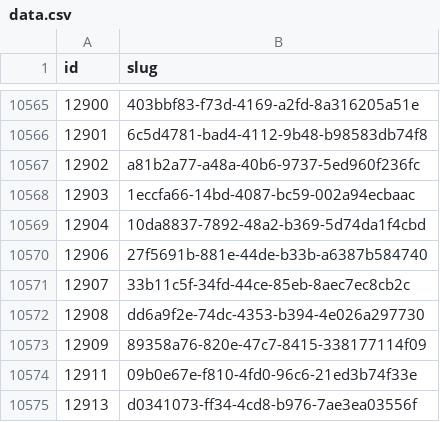
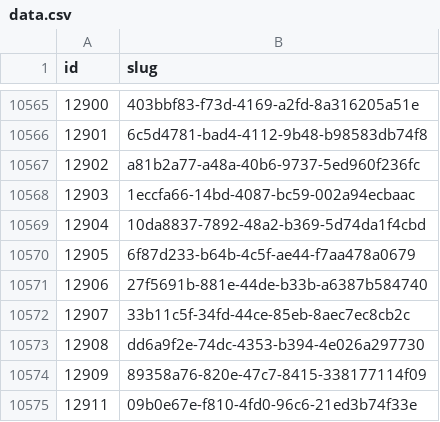
Before and after one commit to miffycs/azuki-elementals-image-fetch, a CSV file: data.csv, drawn as a sheet; only a part is shown, gaps mark what is left out; the shorter side is filled out with more unchanged rows; the diff names each change by its address in the sheet, - before the commit and + after, or states it on an @@ line.

```diff
--- a/data.csv
+++ b/data.csv
+row 10570: 12905 | 6f87d233-b64b-4c5f-ae44-f7aa478a0679
```
Also changed, not shown: 2 other files.
